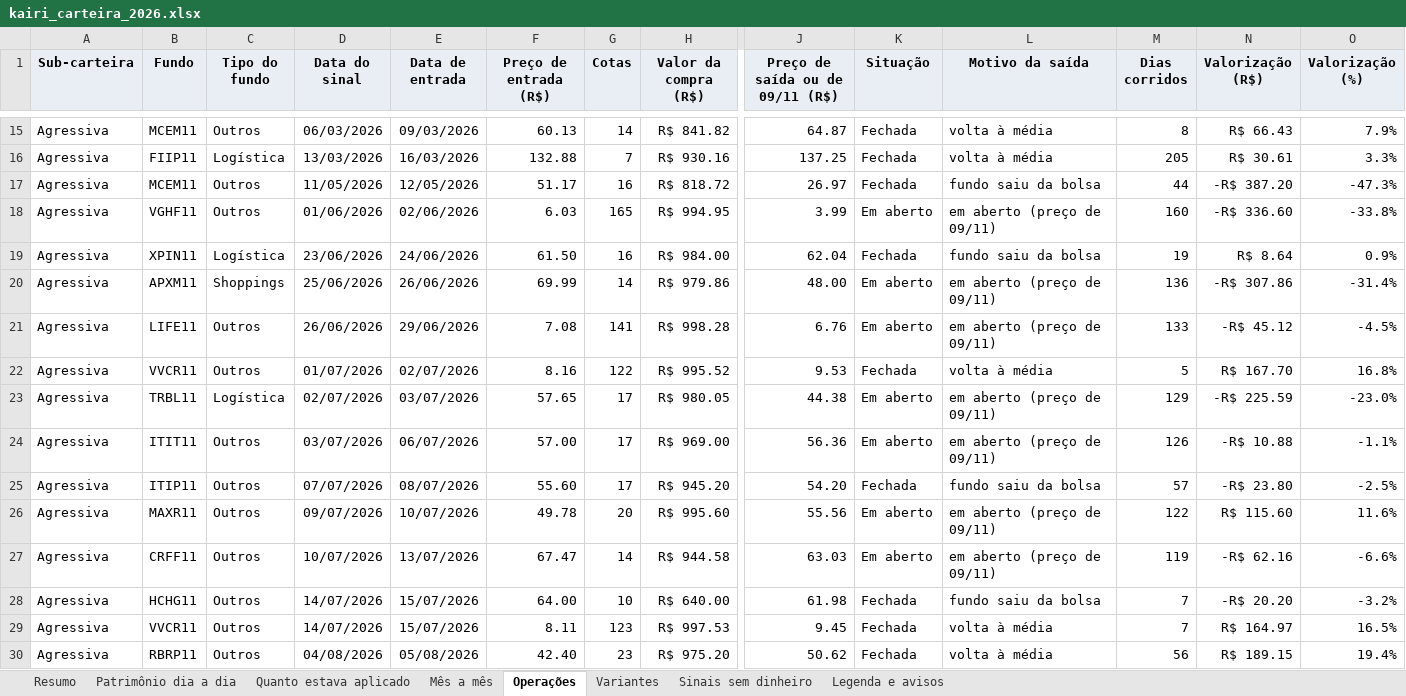
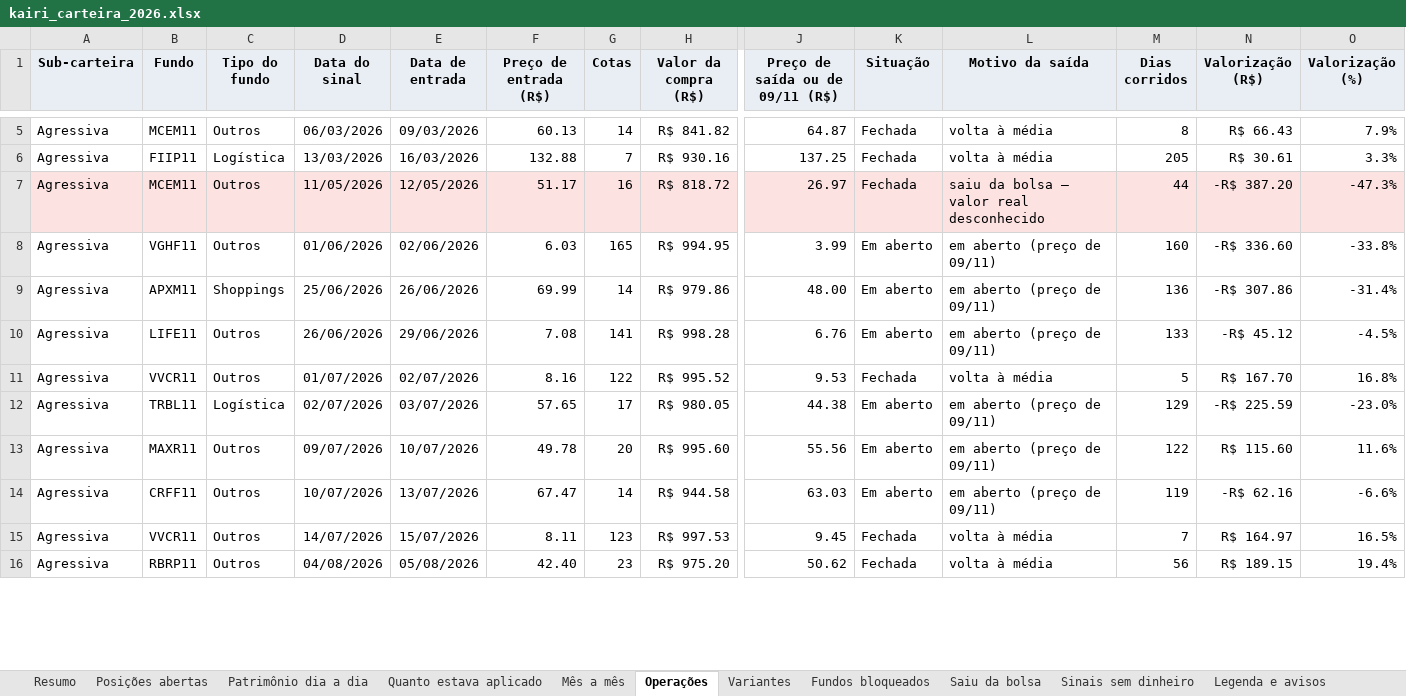
Before and after one commit to minorfurymusic/JPSchool-AI_Antigravity, an Excel workbook: planilhas/kairi_carteira_2026.xlsx, sheet Operações, drawn as a sheet; only a part is shown, gaps mark what is left out; values as stored, in another font and other column widths than the file's, no borders; charts and pictures not drawn; removed rows and columns are numbered as before the commit, all else as after; rows hold the shown columns only; the diff covers the shown part only; the diff names each change by its address in the sheet, - before the commit and + after, or states it on an @@ line.

```diff
--- a/planilhas/kairi_carteira_2026.xlsx (sheet Operações)
+++ b/planilhas/kairi_carteira_2026.xlsx (sheet Operações)
+sheet tab: Posições abertas
+sheet tab: Fundos bloqueados
+sheet tab: Saiu da bolsa
-A7:O7 fill: none
+A7:O7 fill: #FDE2E2
-L7 (Motivo da saída): fundo saiu da bolsa
+L7 (Motivo da saída): saiu da bolsa — valor real desconhecido
-row 19: Agressiva | XPIN11 | Logística | 23/06/2026 | 24/06/2026 | 61.50 | 16 | R$ 984.00 | 62.04 | Fechada | fundo saiu da bolsa | 19 | R$ 8.64 | 0.9%
-row 24: Agressiva | ITIT11 | Outros | 03/07/2026 | 06/07/2026 | 57.00 | 17 | R$ 969.00 | 56.36 | Em aberto | em aberto (preço de 09/11) | 126 | -R$ 10.88 | -1.1%
-row 25: Agressiva | ITIP11 | Outros | 07/07/2026 | 08/07/2026 | 55.60 | 17 | R$ 945.20 | 54.20 | Fechada | fundo saiu da bolsa | 57 | -R$ 23.80 | -2.5%
-row 28: Agressiva | HCHG11 | Outros | 14/07/2026 | 15/07/2026 | 64.00 | 10 | R$ 640.00 | 61.98 | Fechada | fundo saiu da bolsa | 7 | -R$ 20.20 | -3.2%
```
Also changed, not shown: 3 added rows, 12 removed rows, 26 edited cells and cell formats elsewhere in this sheet, sheet Patrimônio dia a dia, sheet Quanto estava aplicado, sheet Sinais sem dinheiro, sheet Resumo, sheet Variantes, sheet Legenda e avisos, 1 more sheet, charts or pictures, 3 other files.
